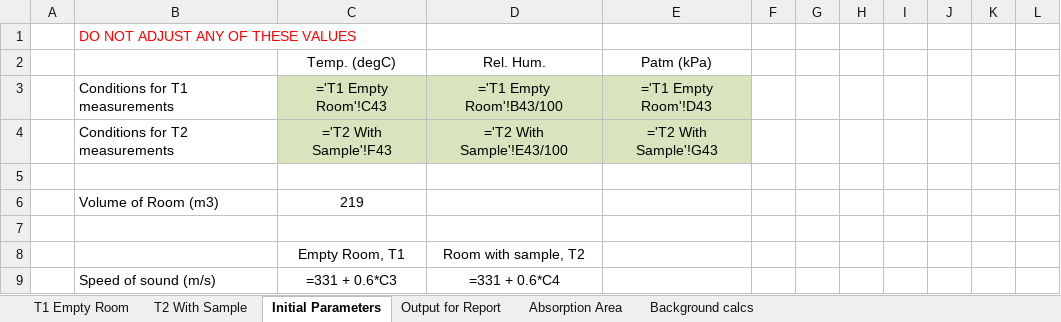
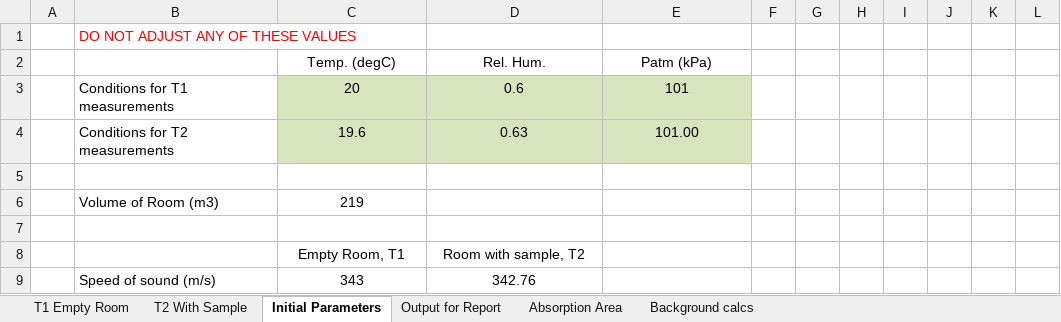
Before and after one commit to Mayneman/JSKReverbUI, an Excel workbook: ReportFiles/rt_calc.xlsm, sheet Initial Parameters, drawn as a sheet; only a part is shown; values as stored, in another font and other column widths than the file's, no borders; formulas without a stored value are shown as written; conditional formats not drawn; the diff covers the shown part only; the diff names each change by its address in the sheet, - before the commit and + after, or states it on an @@ line.

```diff
--- a/ReportFiles/rt_calc.xlsm (sheet Initial Parameters)
+++ b/ReportFiles/rt_calc.xlsm (sheet Initial Parameters)
-C3: ='T1 Empty Room'!C43
+C3: 20
-D3: ='T1 Empty Room'!B43/100
+D3: 0.6
-E3: ='T1 Empty Room'!D43
+E3: 101
-C4: ='T2 With Sample'!F43
+C4: 19.6
-D4: ='T2 With Sample'!E43/100
+D4: 0.63
-E4: ='T2 With Sample'!G43
+E4: 101.00
-C9: =331 + 0.6*C3
+C9: 343
-D9: =331 + 0.6*C4
+D9: 342.76
```
Also changed, not shown: 187 edited cells and cell formats elsewhere in this sheet, sheet Background calcs, sheet T1 Empty Room, sheet Output for Report, sheet Absorption Area, sheet T2 With Sample, charts or pictures, 2 other files.
